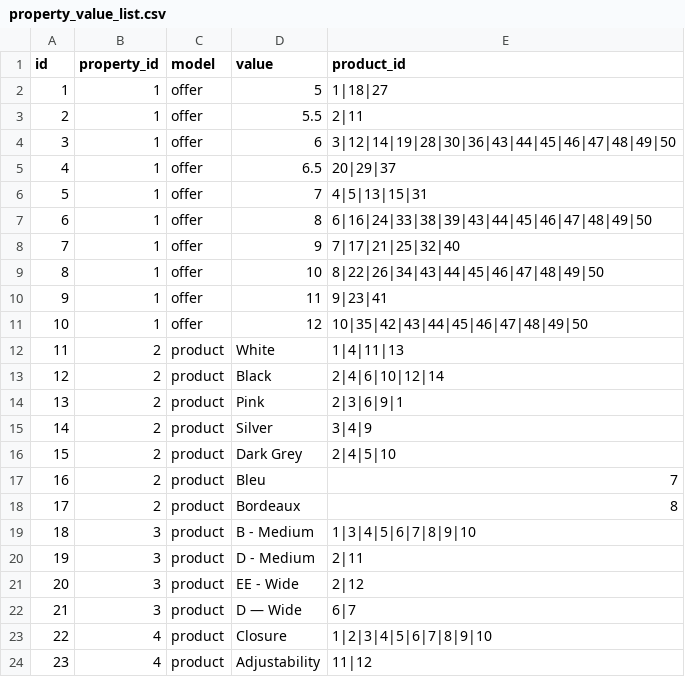
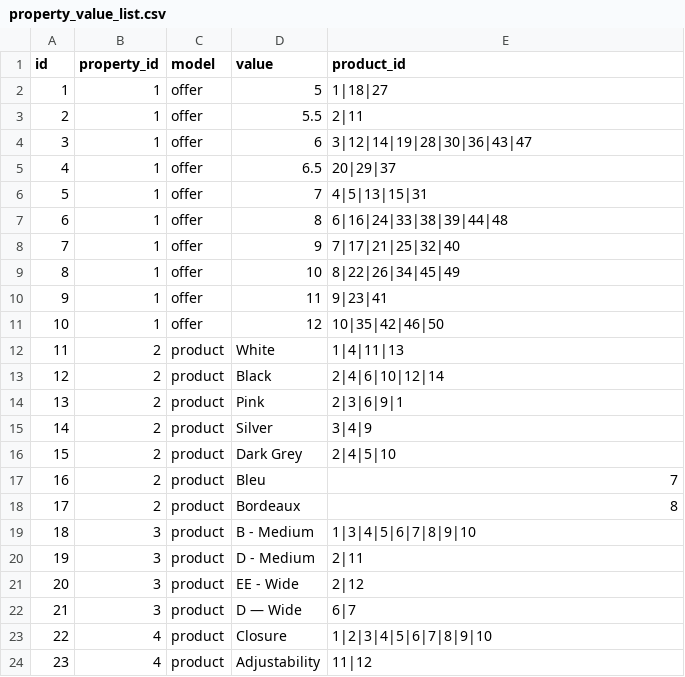
Before and after one commit to oc-shopaholic/oc-fake-data-shopaholic-plugin, a CSV file: csv/sneakers/property_value_list.csv, drawn as a sheet.

Commit message:
Fixed generation of property values on sneakers theme

```diff
--- a/csv/sneakers/property_value_list.csv
+++ b/csv/sneakers/property_value_list.csv
@@ -3,10 +3,10 @@ id,property_id,model,value,product_id
 2,1,offer,5.5,2|11
-3,1,offer,6,3|12|14|19|28|30|36|43|44|45|46|47|48|49|50
+3,1,offer,6,3|12|14|19|28|30|36|43|47
 4,1,offer,6.5,20|29|37
 5,1,offer,7,4|5|13|15|31
-6,1,offer,8,6|16|24|33|38|39|43|44|45|46|47|48|49|50
+6,1,offer,8,6|16|24|33|38|39|44|48
 7,1,offer,9,7|17|21|25|32|40
-8,1,offer,10,8|22|26|34|43|44|45|46|47|48|49|50
+8,1,offer,10,8|22|26|34|45|49
 9,1,offer,11,9|23|41
-10,1,offer,12,10|35|42|43|44|45|46|47|48|49|50
+10,1,offer,12,10|35|42|46|50
 11,2,product,White,1|4|11|13
```
Also changed, not shown: 2 other files.
